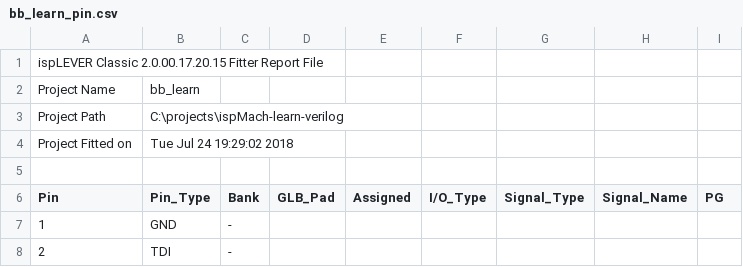
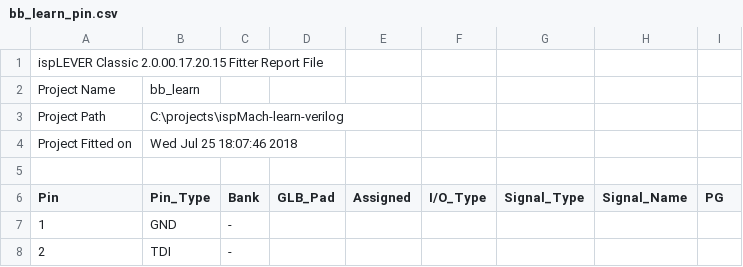
Before and after one commit to hpaluch/ispMach-learn-verilog, a CSV file: bb_learn_pin.csv, drawn as a sheet; only a part is shown.

```diff
--- a/bb_learn_pin.csv
+++ b/bb_learn_pin.csv
@@ -3,3 +3,3 @@ Project Name,bb_learn
 Project Path,C:\projects\ispMach-learn-verilog
-Project Fitted on,Tue Jul 24 19:29:02 2018
+Project Fitted on,Wed Jul 25 18:07:46 2018
 
```
Also changed, not shown: 4 other files.
